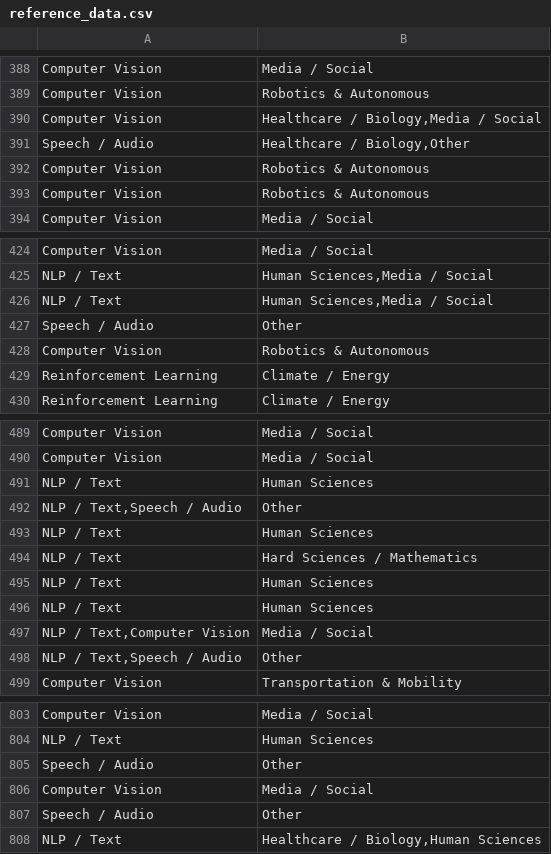
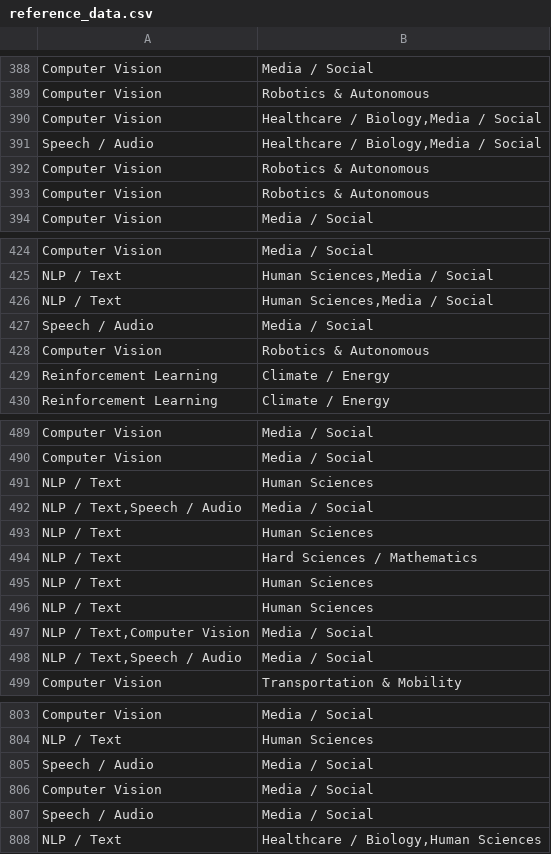
Before and after one commit to Didayolo/challenge-tagging-benchmark, a CSV file: bundle/reference_data/reference_data.csv, drawn as a sheet; only a part is shown, gaps mark what is left out; the diff covers the shown part only.

```diff
--- a/bundle/reference_data/reference_data.csv
+++ b/bundle/reference_data/reference_data.csv
@@ -390,3 +390,3 @@ Computer Vision;Robotics & Autonomous
 Computer Vision;Healthcare / Biology,Media / Social
-Speech / Audio;Healthcare / Biology,Other
+Speech / Audio;Healthcare / Biology,Media / Social
 Computer Vision;Robotics & Autonomous
@@ -426,3 +426,3 @@ NLP / Text;Human Sciences,Media / Social
 NLP / Text;Human Sciences,Media / Social
-Speech / Audio;Other
+Speech / Audio;Media / Social
 Computer Vision;Robotics & Autonomous
@@ -491,3 +491,3 @@ Computer Vision;Media / Social
 NLP / Text;Human Sciences
-NLP / Text,Speech / Audio;Other
+NLP / Text,Speech / Audio;Media / Social
 NLP / Text;Human Sciences
@@ -497,3 +497,3 @@ NLP / Text;Human Sciences
 NLP / Text,Computer Vision;Media / Social
-NLP / Text,Speech / Audio;Other
+NLP / Text,Speech / Audio;Media / Social
 Computer Vision;Transportation & Mobility
@@ -804,5 +804,5 @@ Computer Vision;Media / Social
 NLP / Text;Human Sciences
-Speech / Audio;Other
+Speech / Audio;Media / Social
 Computer Vision;Media / Social
-Speech / Audio;Other
+Speech / Audio;Media / Social
 NLP / Text;Healthcare / Biology,Human Sciences
```
Also changed, not shown: 2 added rows, 2 removed rows and 27 edited cells elsewhere in this file.
